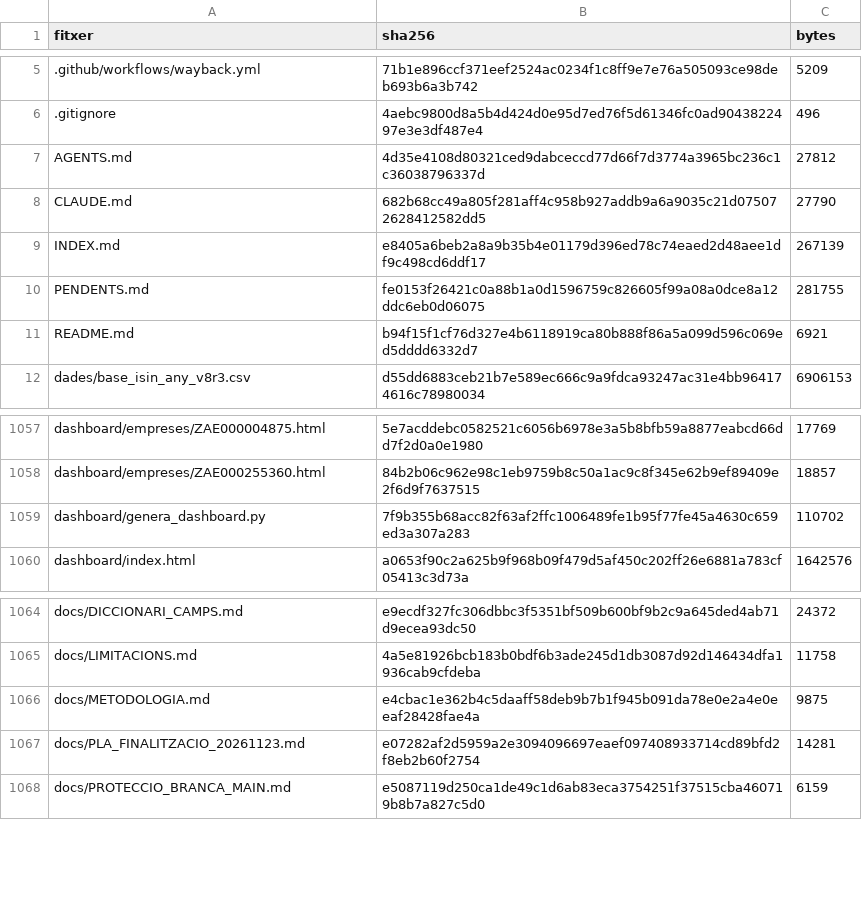
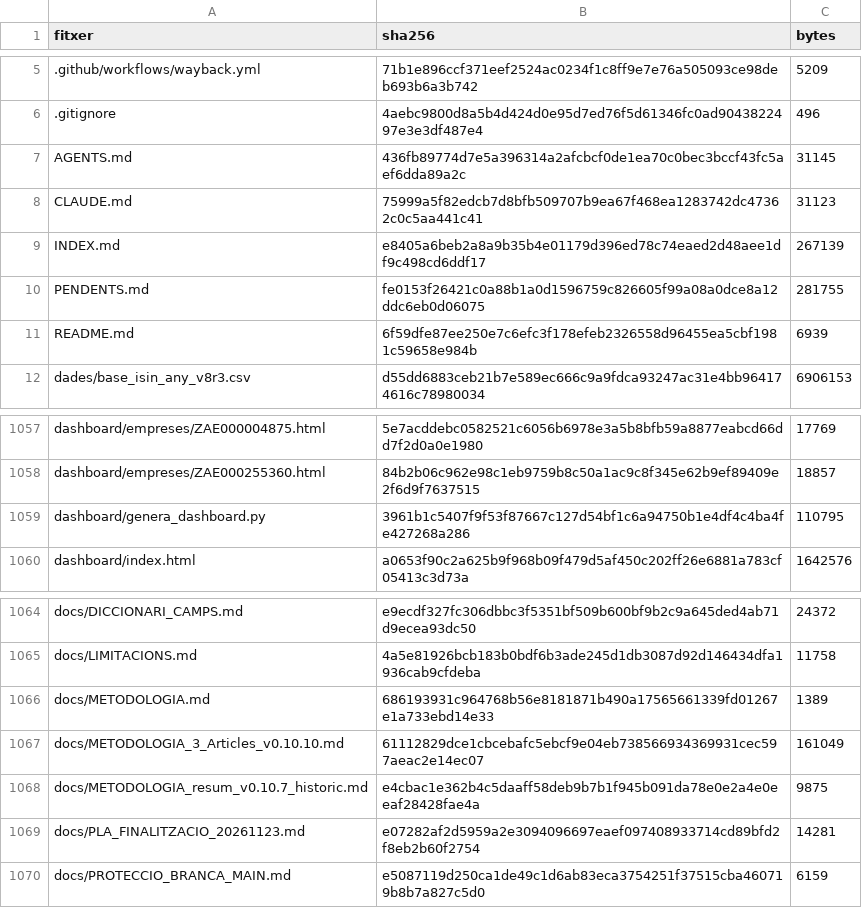
Before and after one commit to jmasoribas-max/base-fundadors-ceo-stoxx600, a CSV file: MANIFEST_SHA256.csv, drawn as a sheet; only a part is shown, gaps mark what is left out.

```diff
--- a/MANIFEST_SHA256.csv
+++ b/MANIFEST_SHA256.csv
@@ -6,7 +6,7 @@ fitxer,sha256,bytes
 .gitignore,4aebc9800d8a5b4d424d0e95d7ed76f5d61346fc0ad9043822497e3e3df487e4,496
-AGENTS.md,4d35e4108d80321ced9dabceccd77d66f7d3774a3965bc236c1c36038796337d,27812
-CLAUDE.md,682b68cc49a805f281aff4c958b927addb9a6a9035c21d075072628412582dd5,27790
+AGENTS.md,436fb89774d7e5a396314a2afcbcf0de1ea70c0bec3bccf43fc5aef6dda89a2c,31145
+CLAUDE.md,75999a5f82edcb7d8bfb509707b9ea67f468ea1283742dc47362c0c5aa441c41,31123
 INDEX.md,e8405a6beb2a8a9b35b4e01179d396ed78c74eaed2d48aee1df9c498cd6ddf17,267139
 PENDENTS.md,fe0153f26421c0a88b1a0d1596759c826605f99a08a0dce8a12ddc6eb0d06075,281755
-README.md,b94f15f1cf76d327e4b6118919ca80b888f86a5a099d596c069ed5dddd6332d7,6921
+README.md,6f59dfe87ee250e7c6efc3f178efeb2326558d96455ea5cbf1981c59658e984b,6939
 dades/base_isin_any_v8r3.csv,d55dd6883ceb21b7e589ec666c9a9fdca93247ac31e4bb964174616c78980034,6906153
@@ -1058,3 +1058,3 @@ dashboard/empreses/ZAE000004875.html,5e7acddebc0582521c6056b6978e3a5b8bfb59a8877
 dashboard/empreses/ZAE000255360.html,84b2b06c962e98c1eb9759b8c50a1ac9c8f345e62b9ef89409e2f6d9f7637515,18857
-dashboard/genera_dashboard.py,7f9b355b68acc82f63af2ffc1006489fe1b95f77fe45a4630c659ed3a307a283,110702
+dashboard/genera_dashboard.py,3961b1c5407f9f53f87667c127d54bf1c6a94750b1e4df4c4ba4fe427268a286,110795
 dashboard/index.html,a0653f90c2a625b9f968b09f479d5af450c202ff26e6881a783cf05413c3d73a,1642576
@@ -1065,3 +1065,5 @@ docs/DICCIONARI_CAMPS.md,e9ecdf327fc306dbbc3f5351bf509b600bf9b2c9a645ded4ab71d9e
 docs/LIMITACIONS.md,4a5e81926bcb183b0bdf6b3ade245d1db3087d92d146434dfa1936cab9cfdeba,11758
-docs/METODOLOGIA.md,e4cbac1e362b4c5daaff58deb9b7b1f945b091da78e0e2a4e0eeaf28428fae4a,9875
+docs/METODOLOGIA.md,686193931c964768b56e8181871b490a17565661339fd01267e1a733ebd14e33,1389
+docs/METODOLOGIA_3_Articles_v0.10.10.md,61112829dce1cbcebafc5ebcf9e04eb738566934369931cec597aeac2e14ec07,161049
+docs/METODOLOGIA_resum_v0.10.7_historic.md,e4cbac1e362b4c5daaff58deb9b7b1f945b091da78e0e2a4e0eeaf28428fae4a,9875
 docs/PLA_FINALITZACIO_20261123.md,e07282af2d5959a2e3094096697eaef097408933714cd89bfd2f8eb2b60f2754,14281
```
Also changed, not shown: 7 other files.
